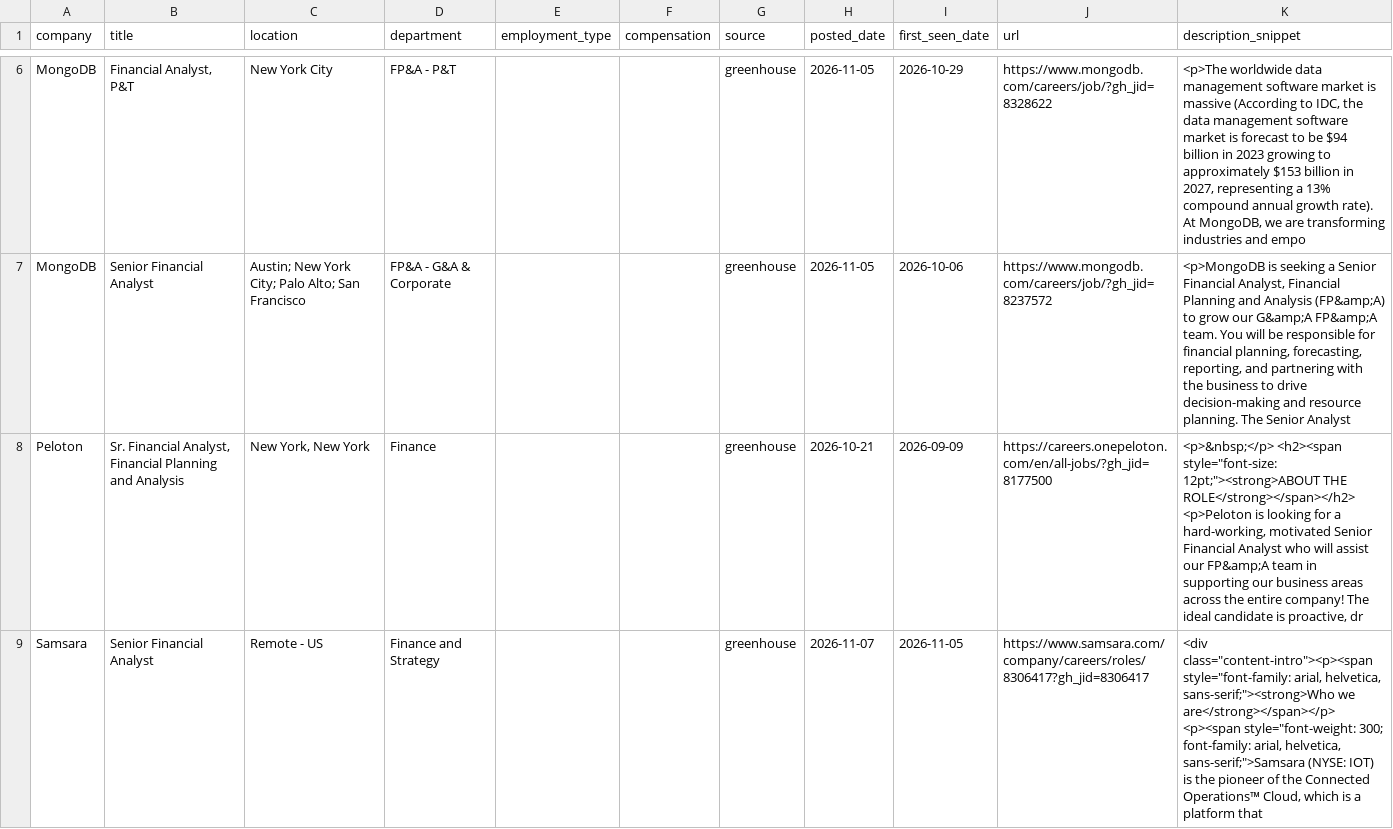
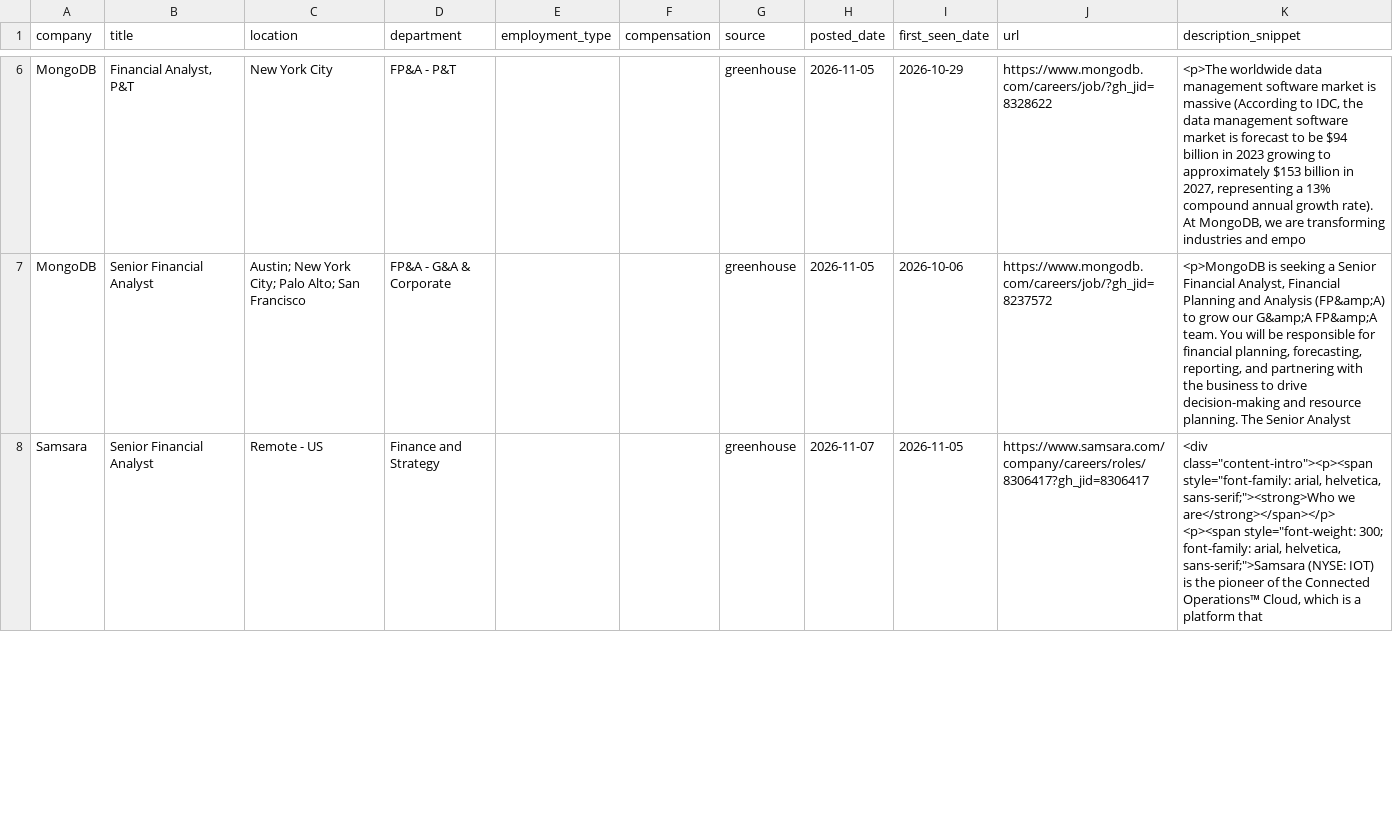
Before and after one commit to SandeepNalamaru/job-crawler, a CSV file: jobs_found.csv, drawn as a sheet; only a part is shown, gaps mark what is left out; removed rows and columns are numbered as before the commit, all else as after; the diff covers the shown part only; the diff names each change by its address in the sheet, - before the commit and + after, or states it on an @@ line.

```diff
--- a/jobs_found.csv
+++ b/jobs_found.csv
-row 8: Peloton | Sr. Financial Analyst, Financial Planning and Analysis | New York, New York | Finance |  |  | greenhouse | 2026-10-21 | 2026-09-09 | https://careers.onepeloton.com/en/all-jobs/?gh_jid=8177500 | <p>&nbsp;</p> <h2><span style="font-size: 12pt;"><strong>ABOUT THE ROLE</strong></span></h2> <p>Peloton is looking for a hard-working, motivated Senior Financial Analyst who will assist our FP&amp;A team in supporting our business areas across the entire company! The ideal candidate is proactive, dr
```
Also changed, not shown: 1 added row elsewhere in this file, 1 other file.
